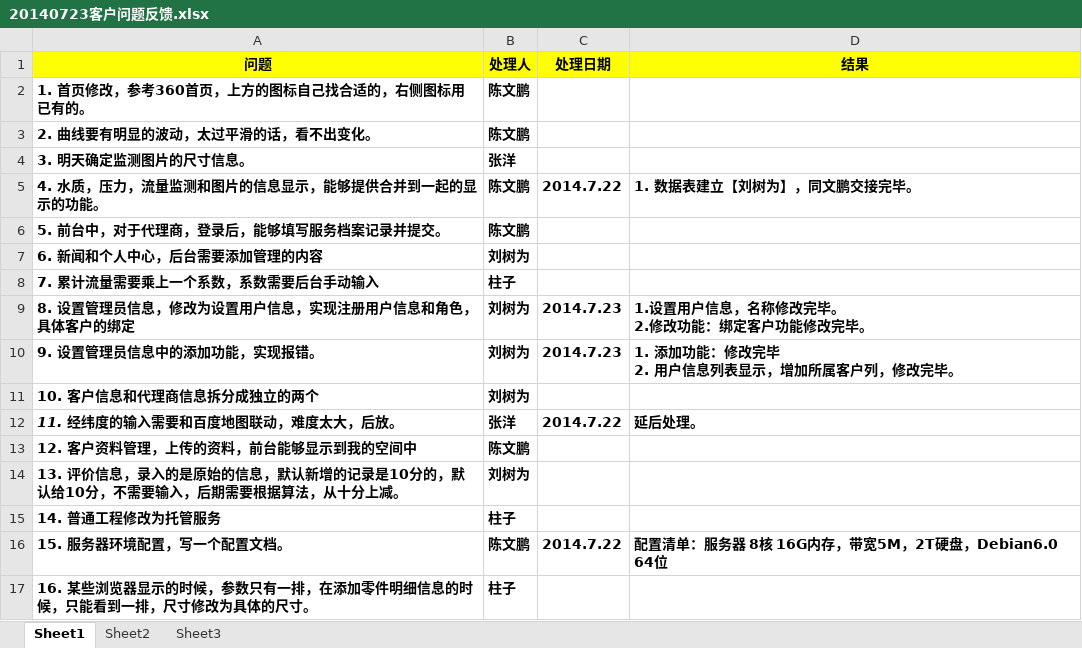
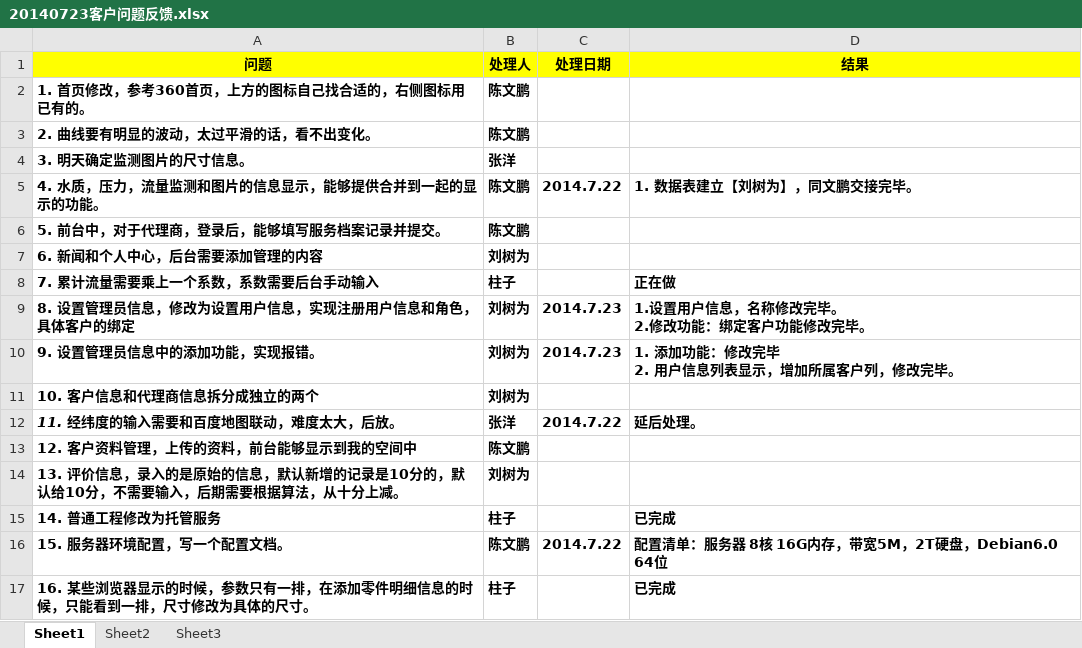
Before and after one commit to rotek/rotek, an Excel workbook: project.file/3-项目开发文档/20140723客户问题反馈.xlsx, sheet Sheet1, drawn as a sheet; values as stored, in another font and other column widths than the file's, no borders; the diff names each change by its address in the sheet, - before the commit and + after, or states it on an @@ line.

Commit message:
进度备注说明

```diff
--- a/project.file/3-项目开发文档/20140723客户问题反馈.xlsx (sheet Sheet1)
+++ b/project.file/3-项目开发文档/20140723客户问题反馈.xlsx (sheet Sheet1)
-D8 (结果): (empty)
+D8 (结果): 正在做
-D15 (结果): (empty)
+D15 (结果): 已完成
-D17 (结果): (empty)
+D17 (结果): 已完成
```
